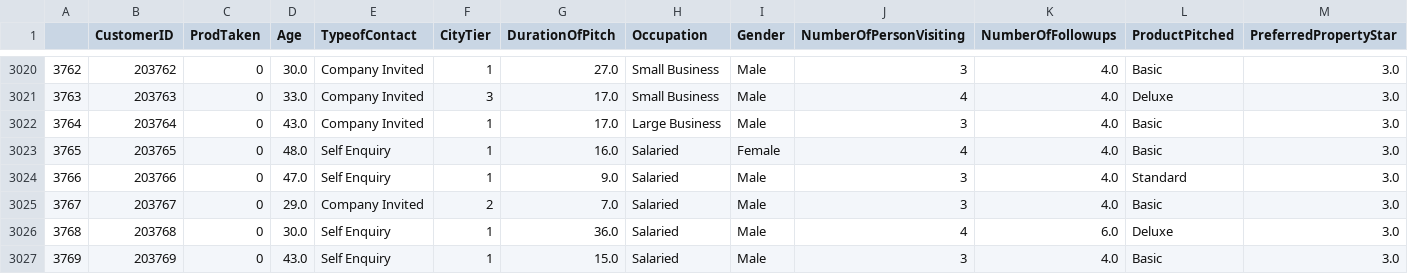
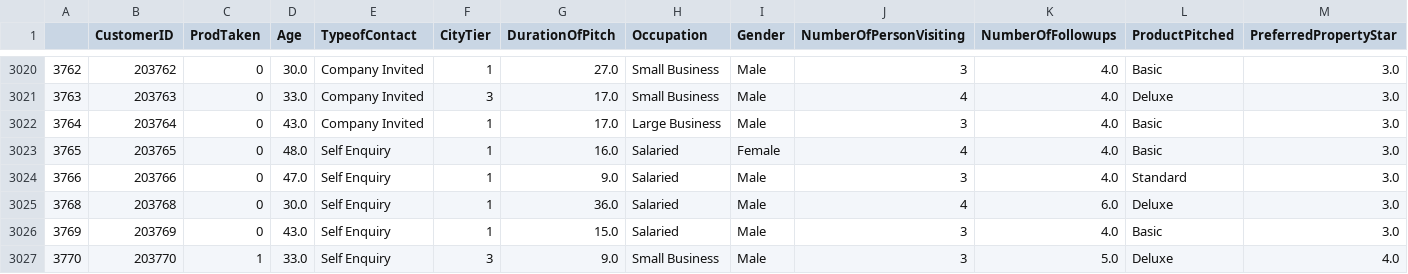
Before and after one commit to mainak555/mlops-tourism, a CSV file: data/tourism.csv, drawn as a sheet; only a part is shown, gaps mark what is left out; the shorter side is filled out with more unchanged rows; rows hold the shown columns only; the diff names each change by its address in the sheet, - before the commit and + after, or states it on an @@ line.

```diff
--- a/data/tourism.csv
+++ b/data/tourism.csv
-row 3025: 3767 | 203767 | 0 | 29.0 | Company Invited | 2 | 7.0 | Salaried | Male | 3 | 4.0 | Basic | 3.0
```
Also changed, not shown: 1 other file.
